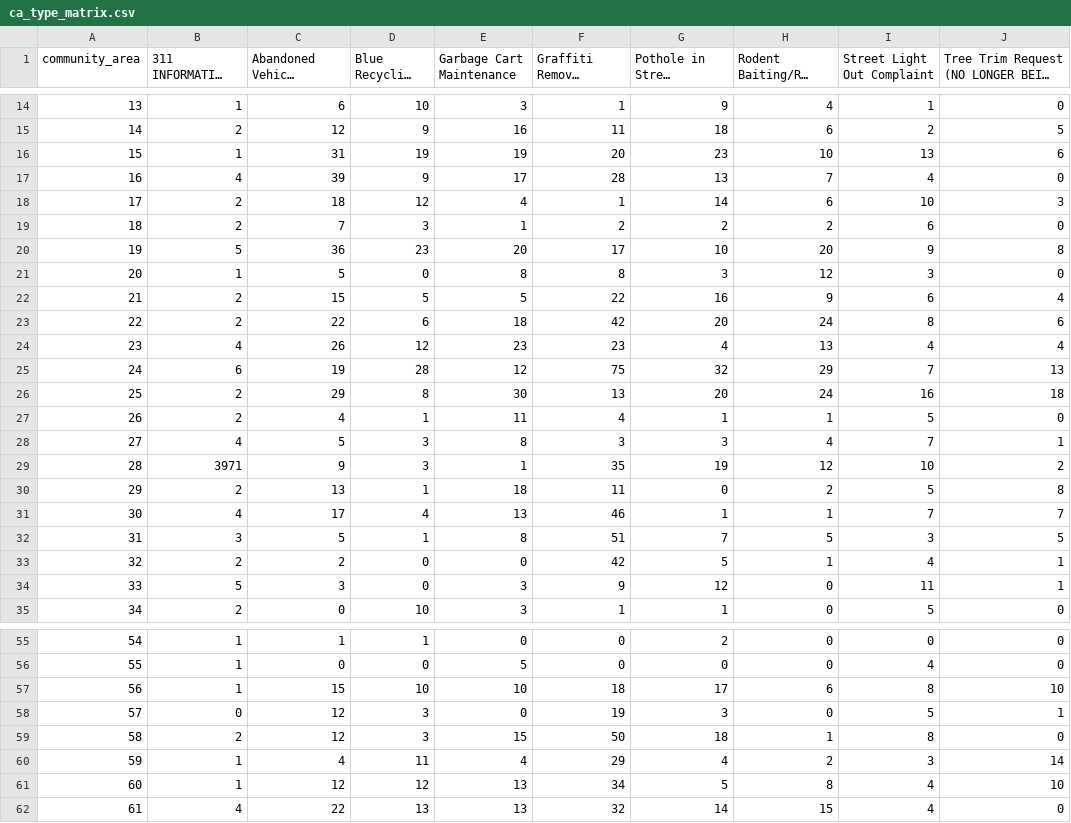
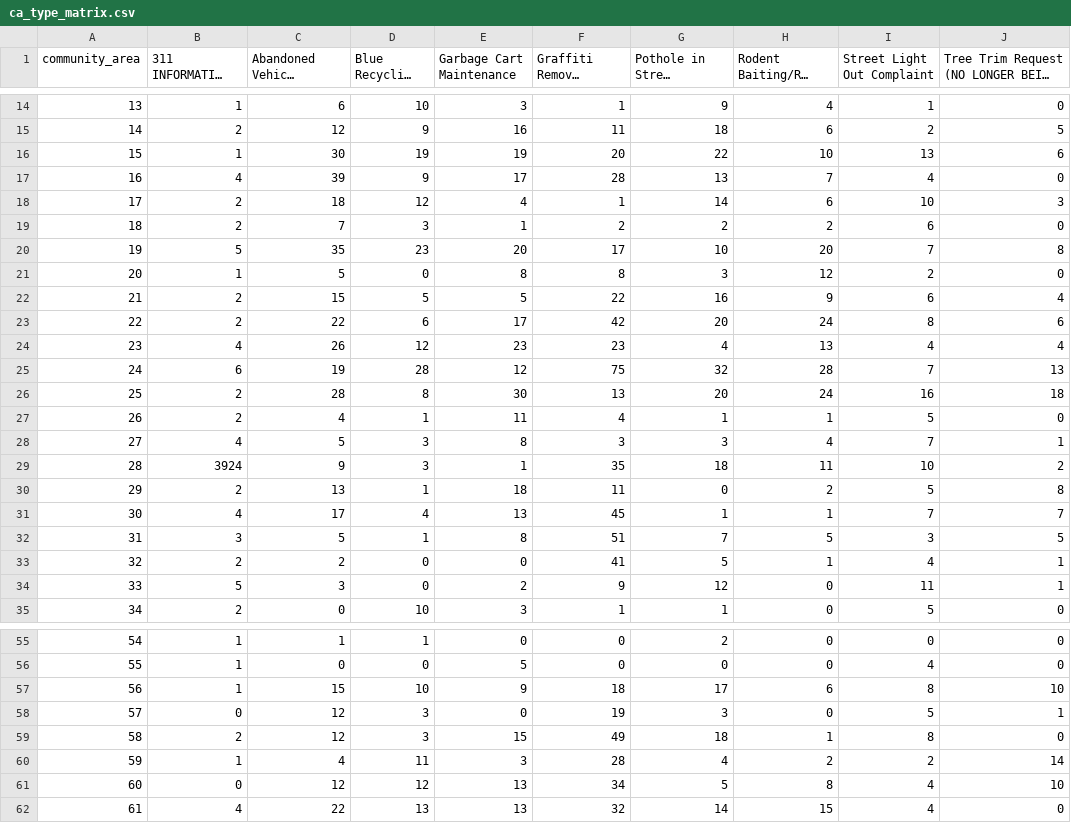
Before and after one commit to YeQQgenious/Final-Project, a CSV file: data/ca_type_matrix.csv, drawn as a sheet; only a part is shown, gaps mark what is left out; long unchanged cells end in …; the diff covers the shown part only; the diff names each change by its address in the sheet, - before the commit and + after, or states it on an @@ line.

```diff
--- a/data/ca_type_matrix.csv
+++ b/data/ca_type_matrix.csv
-C16 (Abandoned Vehicle Complaint): 31
+C16 (Abandoned Vehicle Complaint): 30
-G16 (Pothole in Street Complaint): 23
+G16 (Pothole in Street Complaint): 22
-C20 (Abandoned Vehicle Complaint): 36
+C20 (Abandoned Vehicle Complaint): 35
-I20 (Street Light Out Complaint): 9
+I20 (Street Light Out Complaint): 7
-I21 (Street Light Out Complaint): 3
+I21 (Street Light Out Complaint): 2
-E23 (Garbage Cart Maintenance): 18
+E23 (Garbage Cart Maintenance): 17
-H25 (Rodent Baiting/Rat Complaint): 29
+H25 (Rodent Baiting/Rat Complaint): 28
-C26 (Abandoned Vehicle Complaint): 29
+C26 (Abandoned Vehicle Complaint): 28
-B29 (311 INFORMATION ONLY CALL): 3971
+B29 (311 INFORMATION ONLY CALL): 3924
-G29 (Pothole in Street Complaint): 19
+G29 (Pothole in Street Complaint): 18
-H29 (Rodent Baiting/Rat Complaint): 12
+H29 (Rodent Baiting/Rat Complaint): 11
-F31 (Graffiti Removal Request): 46
+F31 (Graffiti Removal Request): 45
-F33 (Graffiti Removal Request): 42
+F33 (Graffiti Removal Request): 41
-E34 (Garbage Cart Maintenance): 3
+E34 (Garbage Cart Maintenance): 2
-E57 (Garbage Cart Maintenance): 10
+E57 (Garbage Cart Maintenance): 9
-F59 (Graffiti Removal Request): 50
+F59 (Graffiti Removal Request): 49
-E60 (Garbage Cart Maintenance): 4
+E60 (Garbage Cart Maintenance): 3
-F60 (Graffiti Removal Request): 29
+F60 (Graffiti Removal Request): 28
-I60 (Street Light Out Complaint): 3
+I60 (Street Light Out Complaint): 2
-B61 (311 INFORMATION ONLY CALL): 1
+B61 (311 INFORMATION ONLY CALL): 0
```
Also changed, not shown: 6 edited cells elsewhere in this file, data/ca_clustered.csv, 32 other files.
